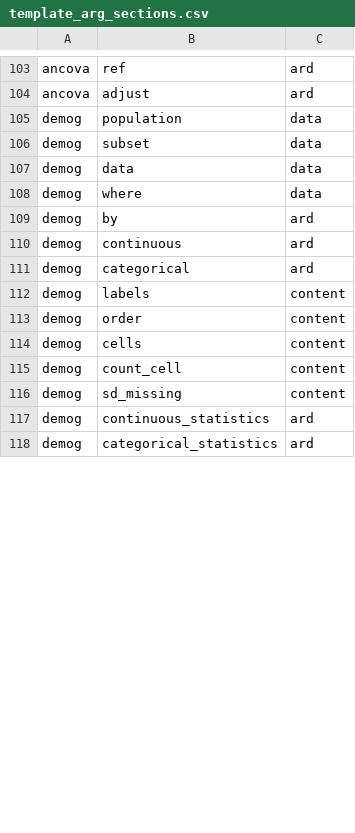
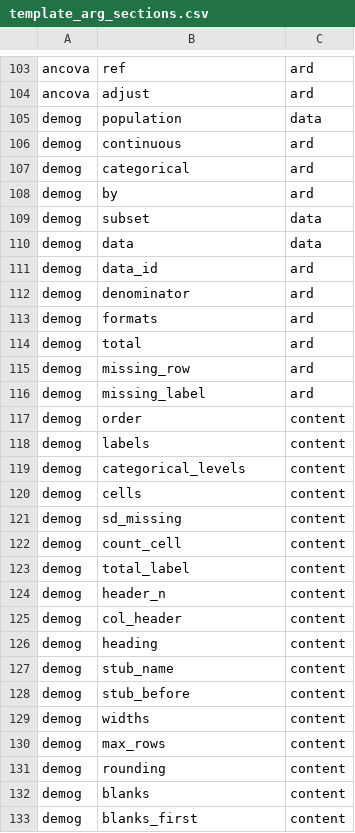
Before and after one commit to ichirio/tflplanner, a CSV file: inst/extdata/template_arg_sections.csv, drawn as a sheet; only a part is shown, gaps mark what is left out; the diff covers the shown part only.

```diff
--- a/inst/extdata/template_arg_sections.csv
+++ b/inst/extdata/template_arg_sections.csv
@@ -105,14 +105,29 @@
 "demog","population","data"
+"demog","continuous","ard"
+"demog","categorical","ard"
+"demog","by","ard"
 "demog","subset","data"
 "demog","data","data"
-"demog","where","data"
-"demog","by","ard"
-"demog","continuous","ard"
-"demog","categorical","ard"
+"demog","data_id","ard"
+"demog","denominator","ard"
+"demog","formats","ard"
+"demog","total","ard"
+"demog","missing_row","ard"
+"demog","missing_label","ard"
+"demog","order","content"
 "demog","labels","content"
-"demog","order","content"
+"demog","categorical_levels","content"
 "demog","cells","content"
+"demog","sd_missing","content"
 "demog","count_cell","content"
-"demog","sd_missing","content"
-"demog","continuous_statistics","ard"
-"demog","categorical_statistics","ard"
+"demog","total_label","content"
+"demog","header_n","content"
+"demog","col_header","content"
+"demog","heading","content"
+"demog","stub_name","content"
+"demog","stub_before","content"
+"demog","widths","content"
+"demog","max_rows","content"
+"demog","rounding","content"
+"demog","blanks","content"
+"demog","blanks_first","content"
```
Also changed, not shown: 21 added rows and 19 edited cells elsewhere in this file, 10 other files.
